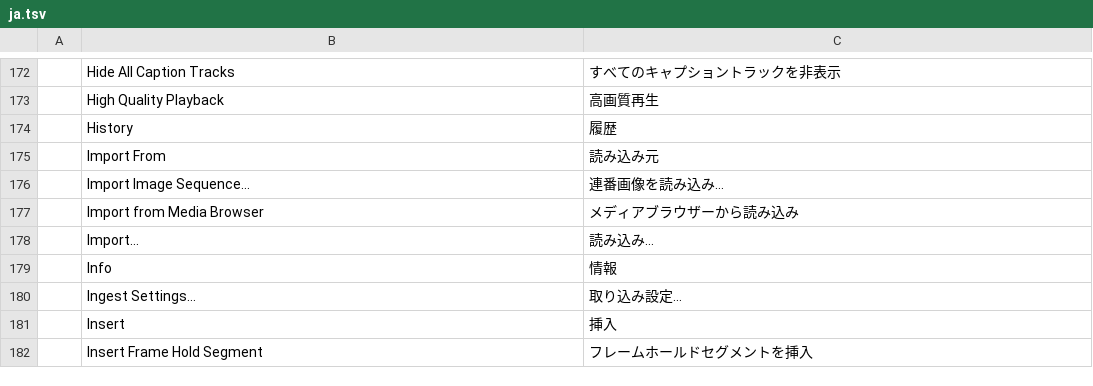
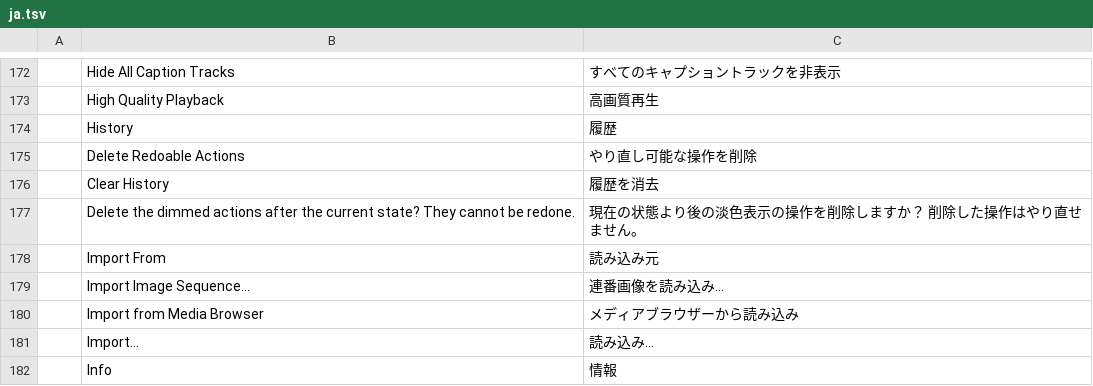
Before and after one commit to moheshmohan/AutoCut, a TSV file: crates/ui-egui/src/i18n/ja.tsv, drawn as a sheet; only a part is shown, gaps mark what is left out; the shorter side is filled out with more unchanged rows; the diff names each change by its address in the sheet, - before the commit and + after, or states it on an @@ line.

Commit message:
History: the panel menu deletes redoable actions and clears the history (#3075)
The History panel's menu had no entries of its own. It now has Delete
Redoable Actions, which asks for OK and then removes the dimmed steps
after the current state, and Clear History, which removes every step.
Neither one changes the project or its unsaved state. Backspace in the
History panel opens the same confirmation.

The engine commands are history.deleteRedoable and history.clear; both
return {"deleted": n}.

Co-authored-by: Brandon Thomas <echelon@gmail.com>
(cherry picked from commit b206b1332d4fdc5634471d93e10513fab067f26c)

```diff
--- a/crates/ui-egui/src/i18n/ja.tsv
+++ b/crates/ui-egui/src/i18n/ja.tsv
+row 175:  | Delete Redoable Actions | やり直し可能な操作を削除
+row 176:  | Clear History | 履歴を消去
+row 177:  | Delete the dimmed actions after the current state? They cannot be redone. | 現在の状態より後の淡色表示の操作を削除しますか？ 削除した操作はやり直せません。
```
Also changed, not shown: crates/ui-egui/src/i18n/es.tsv, crates/ui-egui/src/i18n/zh-cn.tsv, 11 other files.
